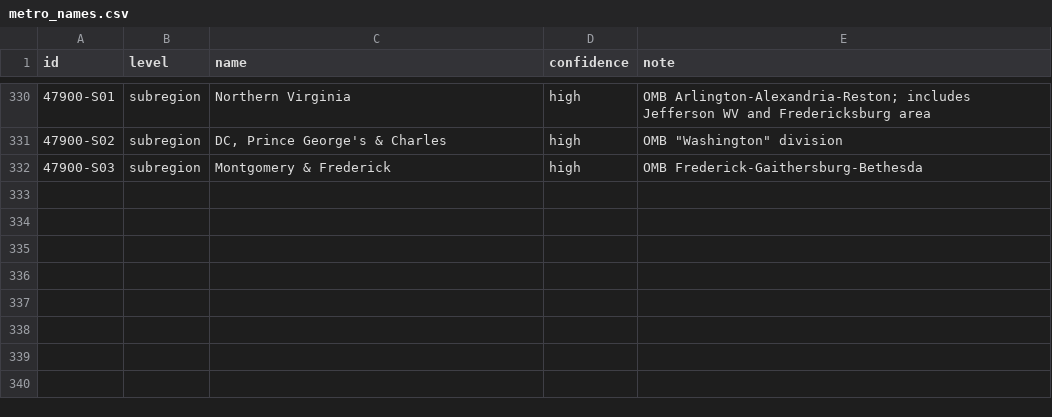
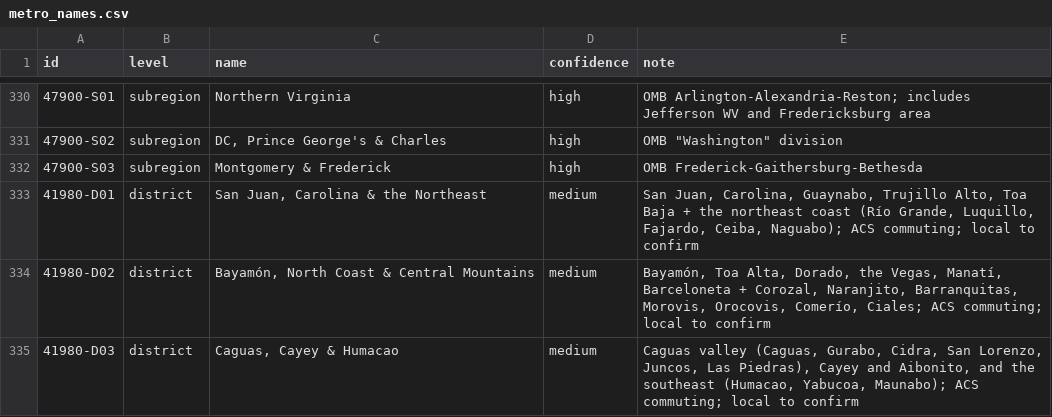
Before and after one commit to jcstockman/EconomicAtlas, a CSV file: regions/metros/metro_names.csv, drawn as a sheet; only a part is shown, gaps mark what is left out; the diff names each change by its address in the sheet, - before the commit and + after, or states it on an @@ line.

```diff
--- a/regions/metros/metro_names.csv
+++ b/regions/metros/metro_names.csv
+row 333: 41980-D01 | district | San Juan, Carolina & the Northeast | medium | San Juan, Carolina, Guaynabo, Trujillo Alto, Toa Baja + the northeast coast (Río Grande, Luquillo, Fajardo, Ceiba, Naguabo); ACS commuting; local to confirm
+row 334: 41980-D02 | district | Bayamón, North Coast & Central Mountains | medium | Bayamón, Toa Alta, Dorado, the Vegas, Manatí, Barceloneta + Corozal, Naranjito, Barranquitas, Morovis, Orocovis, Comerío, Ciales; ACS commuting; local to confirm
+row 335: 41980-D03 | district | Caguas, Cayey & Humacao | medium | Caguas valley (Caguas, Gurabo, Cidra, San Lorenzo, Juncos, Las Piedras), Cayey and Aibonito, and the southeast (Humacao, Yabucoa, Maunabo); ACS commuting; local to confirm
```
Also changed, not shown: 10 other files.
